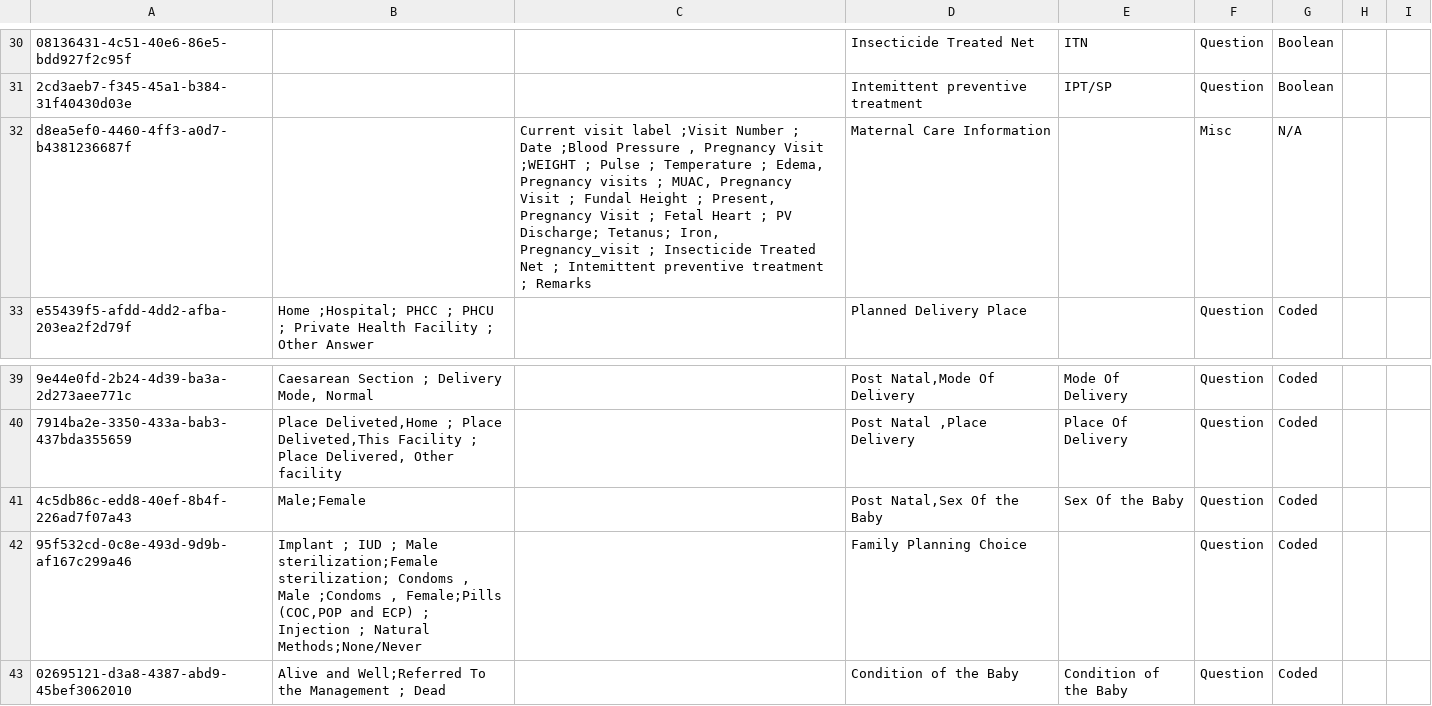
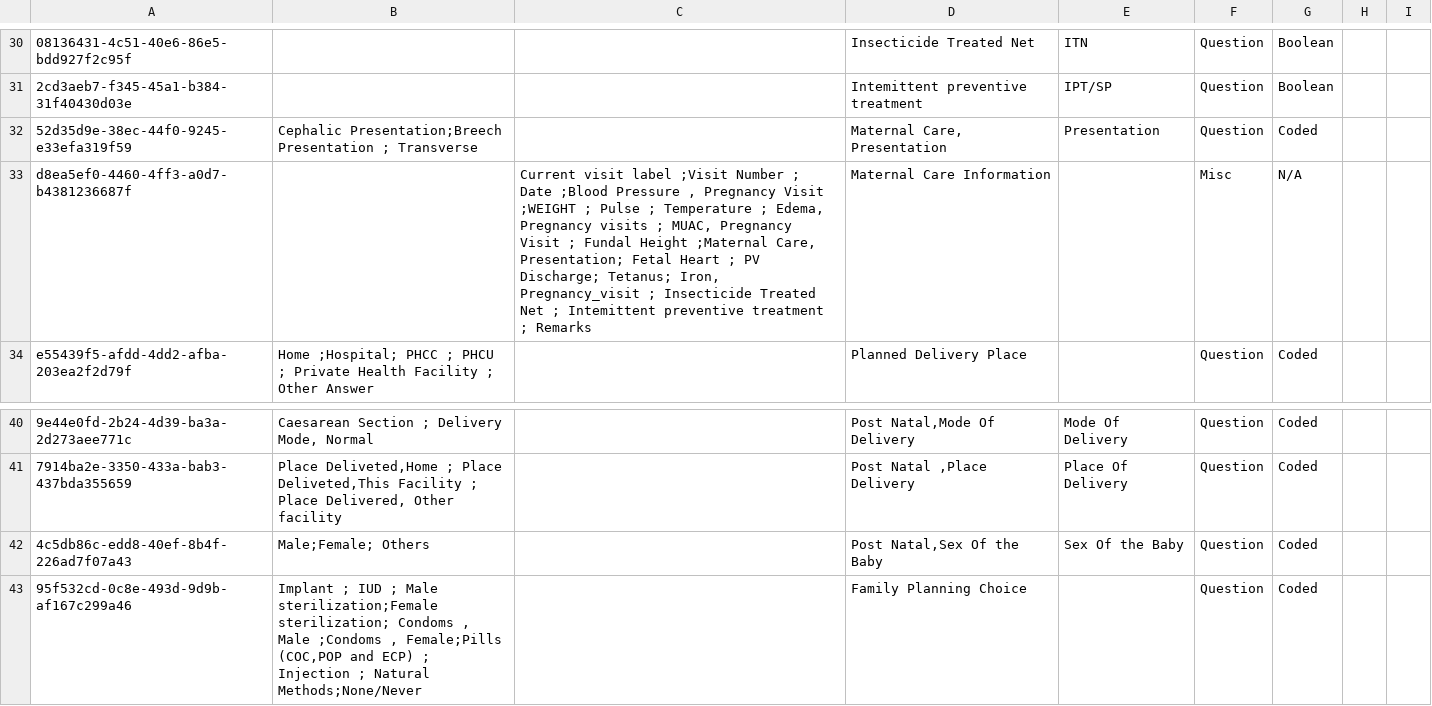
Before and after one commit to IntelliSOFT-Consulting/kspras_metadata, a CSV file: configuration/concepts/anc_card_concept_set.csv, drawn as a sheet; only a part is shown, gaps mark what is left out; the shorter side is filled out with more unchanged rows; addresses are those after the commit; the diff names each change by its address in the sheet, - before the commit and + after, or states it on an @@ line.

Commit message:
added additional options for baby presentation

```diff
--- a/configuration/concepts/anc_card_concept_set.csv
+++ b/configuration/concepts/anc_card_concept_set.csv
+row 32: 52d35d9e-38ec-44f0-9245-e33efa319f59 | Cephalic Presentation;Breech Presentation ; Transverse |  | Maternal Care, Presentation | Presentation | Question | Coded
-C33: …Fundal Height ; Present, Pregnancy Visit ; Fetal Heart…
+C33: …Fundal Height ;Maternal Care, Presentation; Fetal Heart…
-B42: Male;Female
+B42: Male;Female; Others
```
Also changed, not shown: configuration/concepts/anc_card_concepts.csv.
